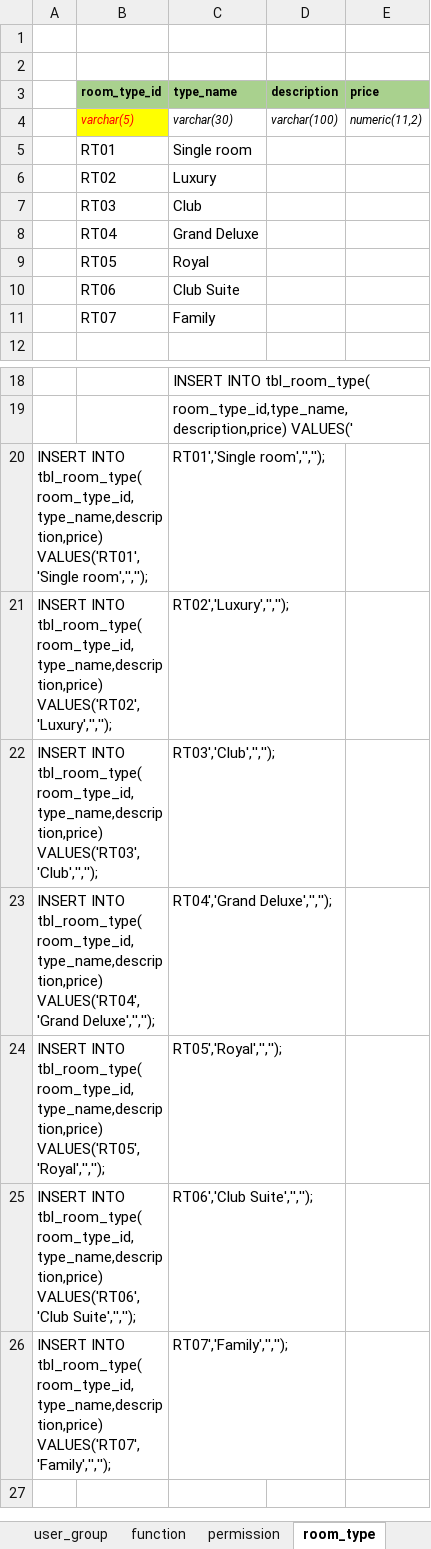
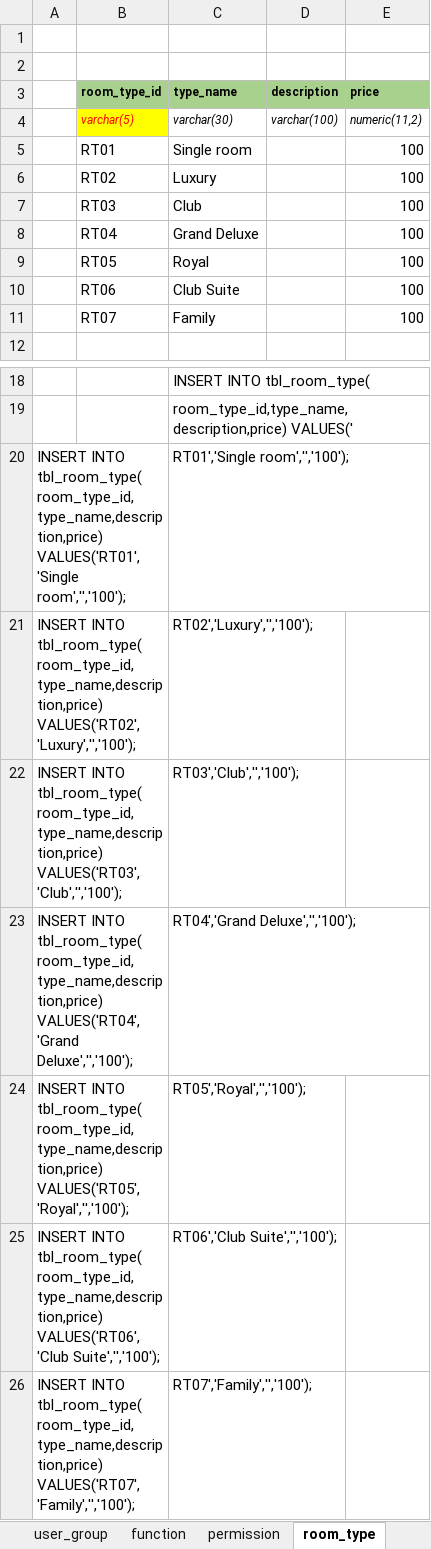
Before and after one commit to hungnv3695/Final_Project, an Excel workbook: Database/DataSQL-Demo.xlsx, sheet room_type, drawn as a sheet; only a part is shown, gaps mark what is left out; values as stored, in another font and other column widths than the file's, no borders; the diff names each change by its address in the sheet, - before the commit and + after, or states it on an @@ line.

```diff
--- a/Database/DataSQL-Demo.xlsx (sheet room_type)
+++ b/Database/DataSQL-Demo.xlsx (sheet room_type)
-E5:E11 (price): (empty)
+E5:E11 (price): 100
-A20: …room_type_id,type_name,description,price) VALUES('RT01','Single room','','');
+A20: …room_type_id,type_name,description,price) VALUES('RT01','Single room','','100');
-C20 (type_name): RT01','Single room','','');
+C20 (type_name): RT01','Single room','','100');
-A21: …tbl_room_type( room_type_id,type_name,description,price) VALUES('RT02','Luxury','','');
+A21: …tbl_room_type( room_type_id,type_name,description,price) VALUES('RT02','Luxury','','100');
-C21 (type_name): RT02','Luxury','','');
+C21 (type_name): RT02','Luxury','','100');
-A22: …tbl_room_type( room_type_id,type_name,description,price) VALUES('RT03','Club','','');
+A22: …tbl_room_type( room_type_id,type_name,description,price) VALUES('RT03','Club','','100');
-C22 (type_name): RT03','Club','','');
+C22 (type_name): RT03','Club','','100');
-A23: …room_type_id,type_name,description,price) VALUES('RT04','Grand Deluxe','','');
+A23: …room_type_id,type_name,description,price) VALUES('RT04','Grand Deluxe','','100');
-C23 (type_name): RT04','Grand Deluxe','','');
+C23 (type_name): RT04','Grand Deluxe','','100');
-A24: …tbl_room_type( room_type_id,type_name,description,price) VALUES('RT05','Royal','','');
+A24: …tbl_room_type( room_type_id,type_name,description,price) VALUES('RT05','Royal','','100');
-C24 (type_name): RT05','Royal','','');
+C24 (type_name): RT05','Royal','','100');
-A25: …room_type_id,type_name,description,price) VALUES('RT06','Club Suite','','');
+A25: …room_type_id,type_name,description,price) VALUES('RT06','Club Suite','','100');
-C25 (type_name): RT06','Club Suite','','');
+C25 (type_name): RT06','Club Suite','','100');
-A26: …tbl_room_type( room_type_id,type_name,description,price) VALUES('RT07','Family','','');
+A26: …tbl_room_type( room_type_id,type_name,description,price) VALUES('RT07','Family','','100');
-C26 (type_name): RT07','Family','','');
+C26 (type_name): RT07','Family','','100');
```
Also changed, not shown: sheet reservation.
